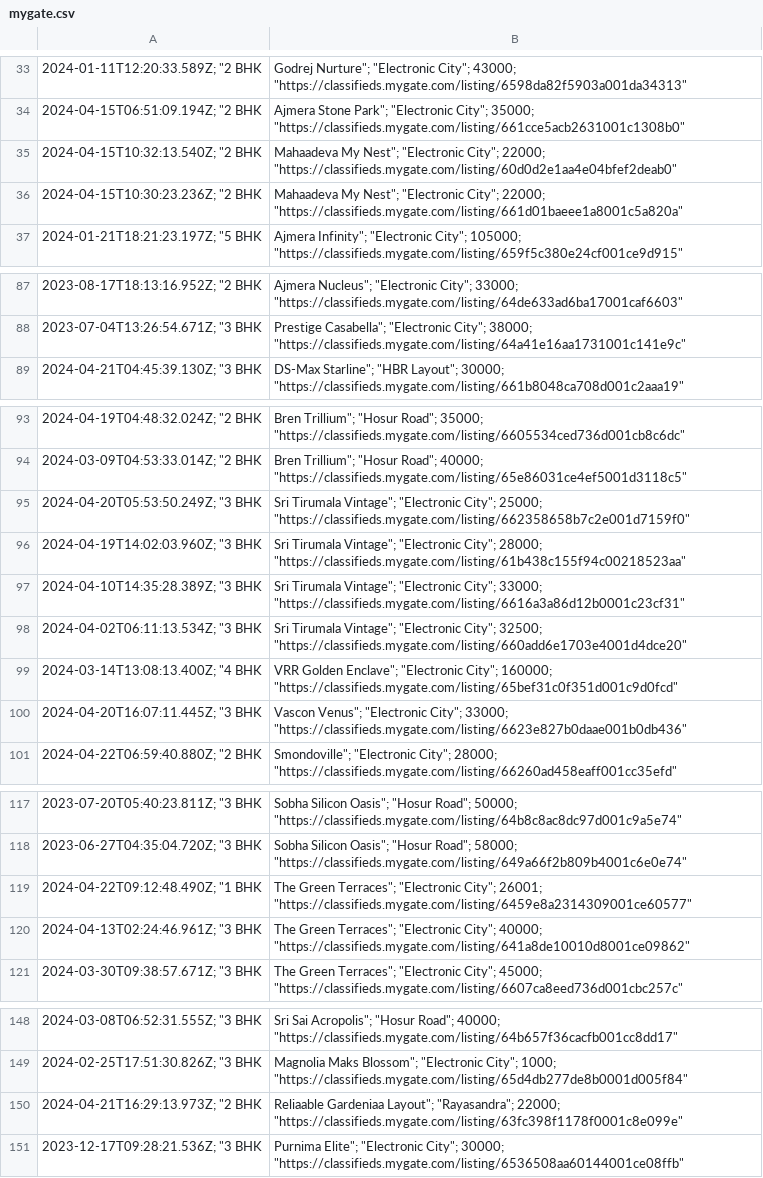
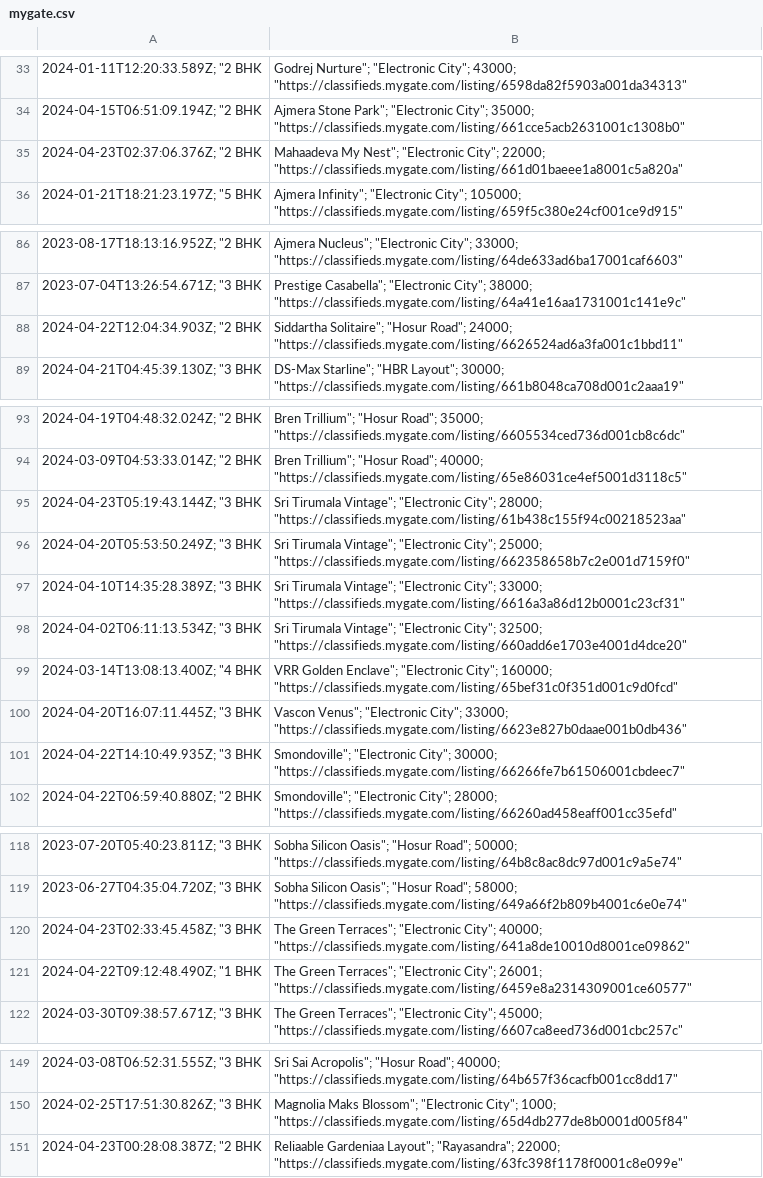
Before and after one commit to KShivendu/blr-societies, a CSV file: data/mygate.csv, drawn as a sheet; only a part is shown, gaps mark what is left out; removed rows and columns are numbered as before the commit, all else as after; the diff covers the shown part only; the diff names each change by its address in the sheet, - before the commit and + after, or states it on an @@ line.

```diff
--- a/data/mygate.csv
+++ b/data/mygate.csv
-row 35: 2024-04-15T10:32:13.540Z; "2 BHK | Mahaadeva My Nest"; "Electronic City"; 22000; "https://classifieds.mygate.com/listing/60d0d2e1aa4e04bfef2deab0"
-A35: 2024-04-15T10:30:23.236Z; "2 BHK
+A35: 2024-04-23T02:37:06.376Z; "2 BHK
+row 88: 2024-04-22T12:04:34.903Z; "2 BHK | Siddartha Solitaire"; "Hosur Road"; 24000; "https://classifieds.mygate.com/listing/6626524ad6a3fa001c1bbd11"
+row 95: 2024-04-23T05:19:43.144Z; "3 BHK | Sri Tirumala Vintage"; "Electronic City"; 28000; "https://classifieds.mygate.com/listing/61b438c155f94c00218523aa"
-row 96: 2024-04-19T14:02:03.960Z; "3 BHK | Sri Tirumala Vintage"; "Electronic City"; 28000; "https://classifieds.mygate.com/listing/61b438c155f94c00218523aa"
+row 101: 2024-04-22T14:10:49.935Z; "3 BHK | Smondoville"; "Electronic City"; 30000; "https://classifieds.mygate.com/listing/66266fe7b61506001cbdeec7"
+row 120: 2024-04-23T02:33:45.458Z; "3 BHK | The Green Terraces"; "Electronic City"; 40000; "https://classifieds.mygate.com/listing/641a8de10010d8001ce09862"
-row 120: 2024-04-13T02:24:46.961Z; "3 BHK | The Green Terraces"; "Electronic City"; 40000; "https://classifieds.mygate.com/listing/641a8de10010d8001ce09862"
-A151: 2024-04-21T16:29:13.973Z; "2 BHK
+A151: 2024-04-23T00:28:08.387Z; "2 BHK
-row 151: 2023-12-17T09:28:21.536Z; "3 BHK | Purnima Elite"; "Electronic City"; 30000; "https://classifieds.mygate.com/listing/6536508aa60144001ce08ffb"
```
Also changed, not shown: 1 edited cell elsewhere in this file.
